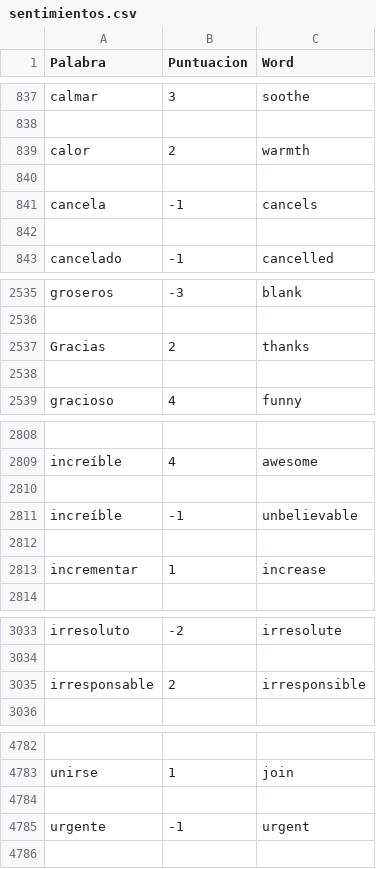
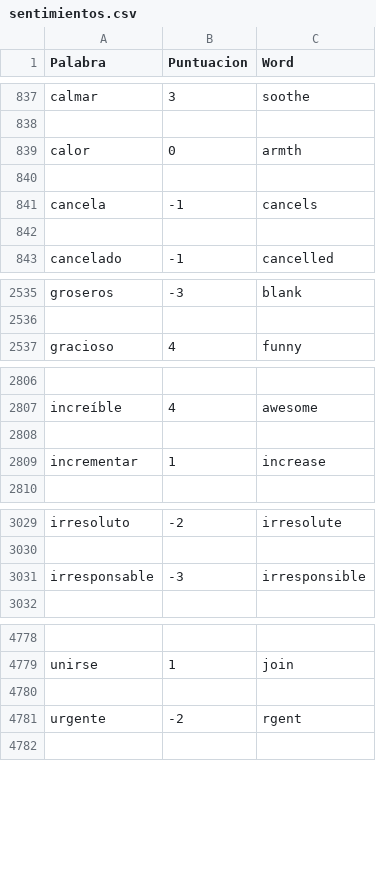
Before and after one commit to davnm5/Sentimientos_Uber-Cabify, a CSV file: fase2-R/sentimientos.csv, drawn as a sheet; only a part is shown, gaps mark what is left out; the diff covers the shown part only.

```diff
--- a/fase2-R/sentimientos.csv
+++ b/fase2-R/sentimientos.csv
@@ -838,3 +838,3 @@ calmar,3,soothe
 
-calor,2,warmth
+calor,0,armth
 
@@ -2536,4 +2536,2 @@ groseros,-3,blank
 
-Gracias,2,thanks
-
 gracioso,4,funny
@@ -2810,4 +2808,2 @@ increíble,4,awesome
 
-increíble,-1,unbelievable
-
 incrementar,1,increase
@@ -3034,3 +3030,3 @@ irresoluto,-2,irresolute
 
-irresponsable,2,irresponsible
+irresponsable,-3,irresponsible
 
@@ -4784,3 +4780,3 @@ unirse,1,join
 
-urgente,-1,urgent
+urgente,-2,rgent
 
```
Also changed, not shown: 12 removed rows and 2 edited cells elsewhere in this file.
